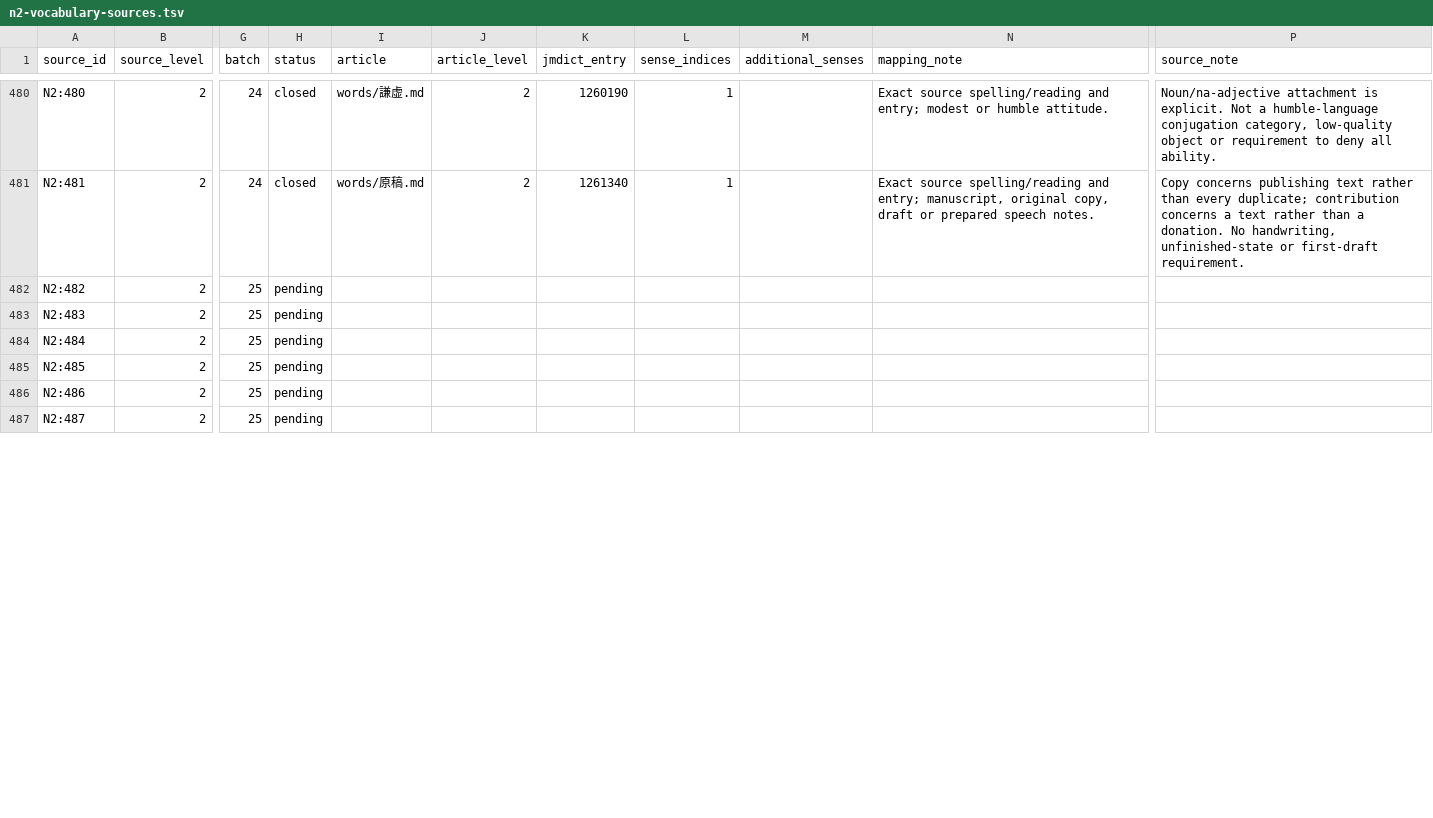
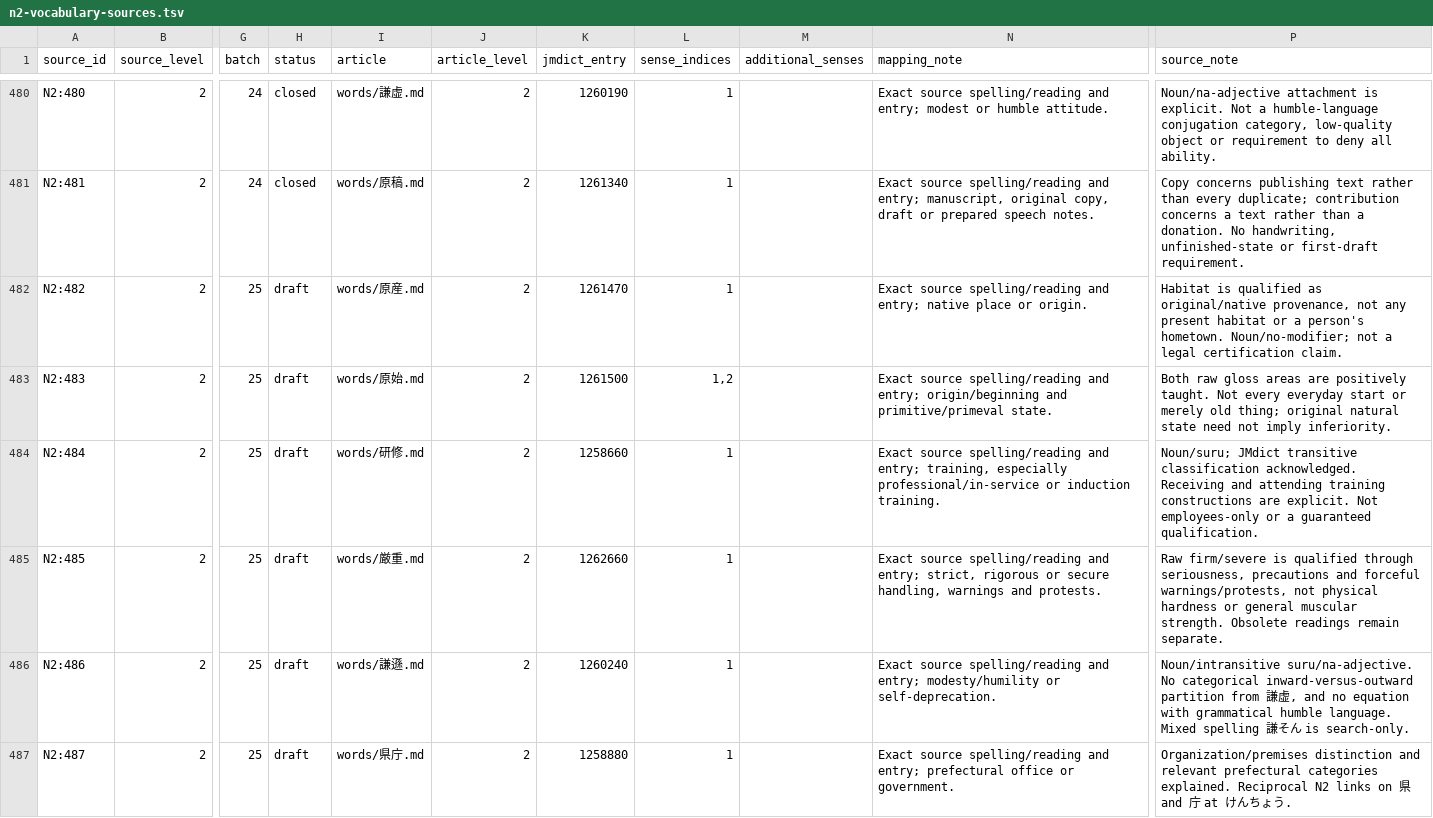
Before and after one commit to stop-cran/learning-japanese, a TSV file: docs/n2-vocabulary-sources.tsv, drawn as a sheet; only a part is shown, gaps mark what is left out; the diff covers the shown part only; the diff names each change by its address in the sheet, - before the commit and + after, or states it on an @@ line.

```diff
--- a/docs/n2-vocabulary-sources.tsv
+++ b/docs/n2-vocabulary-sources.tsv
-H482:H487 (status): pending
+H482:H487 (status): draft
-I482 (article): (empty)
+I482 (article): words/原産.md
-J482:J487 (article_level): (empty)
+J482:J487 (article_level): 2
-K482 (jmdict_entry): (empty)
+K482 (jmdict_entry): 1261470
-L482 (sense_indices): (empty)
+L482 (sense_indices): 1
-N482 (mapping_note): (empty)
+N482 (mapping_note): Exact source spelling/reading and entry; native place or origin.
-P482 (source_note): (empty)
+P482 (source_note): Habitat is qualified as original/native provenance, not any present habitat or a person's hometown. Noun/no-modifier; not a legal certification claim.
-I483 (article): (empty)
+I483 (article): words/原始.md
-K483 (jmdict_entry): (empty)
+K483 (jmdict_entry): 1261500
-L483 (sense_indices): (empty)
+L483 (sense_indices): 1,2
-N483 (mapping_note): (empty)
+N483 (mapping_note): Exact source spelling/reading and entry; origin/beginning and primitive/primeval state.
-P483 (source_note): (empty)
+P483 (source_note): Both raw gloss areas are positively taught. Not every everyday start or merely old thing; original natural state need not imply inferiority.
-I484 (article): (empty)
+I484 (article): words/研修.md
-K484 (jmdict_entry): (empty)
+K484 (jmdict_entry): 1258660
-L484:L487 (sense_indices): (empty)
+L484:L487 (sense_indices): 1
-N484 (mapping_note): (empty)
+N484 (mapping_note): Exact source spelling/reading and entry; training, especially professional/in-service or induction training.
-P484 (source_note): (empty)
+P484 (source_note): Noun/suru; JMdict transitive classification acknowledged. Receiving and attending training constructions are explicit. Not employees-only or a guaranteed qualification.
-I485 (article): (empty)
+I485 (article): words/厳重.md
-K485 (jmdict_entry): (empty)
+K485 (jmdict_entry): 1262660
-N485 (mapping_note): (empty)
+N485 (mapping_note): Exact source spelling/reading and entry; strict, rigorous or secure handling, warnings and protests.
-P485 (source_note): (empty)
+P485 (source_note): Raw firm/severe is qualified through seriousness, precautions and forceful warnings/protests, not physical hardness or general muscular strength. Obsolete readings remain separate.
-I486 (article): (empty)
+I486 (article): words/謙遜.md
-K486 (jmdict_entry): (empty)
+K486 (jmdict_entry): 1260240
-N486 (mapping_note): (empty)
+N486 (mapping_note): Exact source spelling/reading and entry; modesty/humility or self-deprecation.
-P486 (source_note): (empty)
+P486 (source_note): Noun/intransitive suru/na-adjective. No categorical inward-versus-outward partition from 謙虚, and no equation with grammatical humble language. Mixed spelling 謙そん is search-only.
-I487 (article): (empty)
+I487 (article): words/県庁.md
-K487 (jmdict_entry): (empty)
+K487 (jmdict_entry): 1258880
-N487 (mapping_note): (empty)
+N487 (mapping_note): Exact source spelling/reading and entry; prefectural office or government.
-P487 (source_note): (empty)
+P487 (source_note): Organization/premises distinction and relevant prefectural categories explained. Reciprocal N2 links on 県 and 庁 at けんちょう.
```
Also changed, not shown: 101 edited cells elsewhere in this file, 29 other files.
